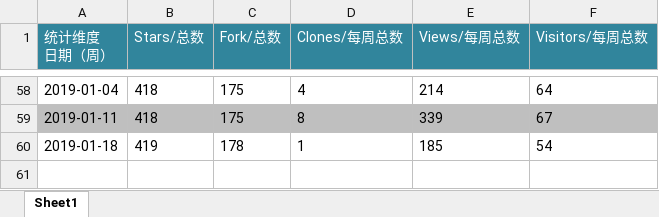
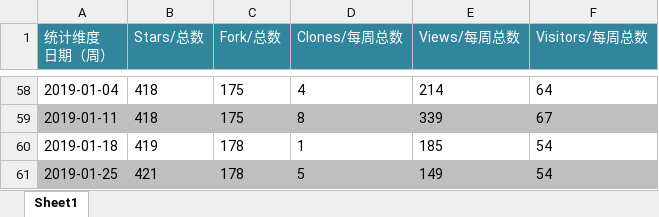
Before and after one commit to uavorg/documents, an Excel workbook: UAVStack统计数据.xlsx, sheet Sheet1, drawn as a sheet; only a part is shown, gaps mark what is left out; values as stored, in another font and other column widths than the file's, no borders; charts and pictures not drawn; the diff names each change by its address in the sheet, - before the commit and + after, or states it on an @@ line.

Commit message:
weekly update

```diff
--- a/UAVStack统计数据.xlsx (sheet Sheet1)
+++ b/UAVStack统计数据.xlsx (sheet Sheet1)
+row 61: 2019-01-25 | 421 | 178 | 5 | 149 | 54
```
